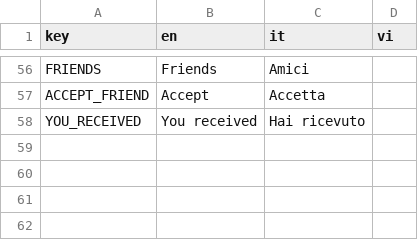
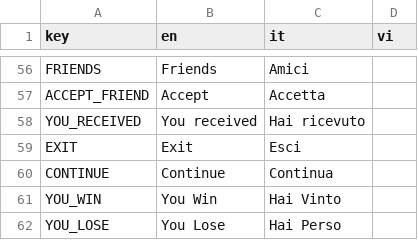
Before and after one commit to FCBTruong/tressette, a CSV file: localization/localize.csv, drawn as a sheet; only a part is shown, gaps mark what is left out; the diff names each change by its address in the sheet, - before the commit and + after, or states it on an @@ line.

```diff
--- a/localization/localize.csv
+++ b/localization/localize.csv
+row 59: EXIT | Exit | Esci
+row 60: CONTINUE | Continue | Continua
+row 61: YOU_WIN | You Win | Hai Vinto
+row 62: YOU_LOSE | You Lose | Hai Perso
```
Also changed, not shown: 12 other files.
